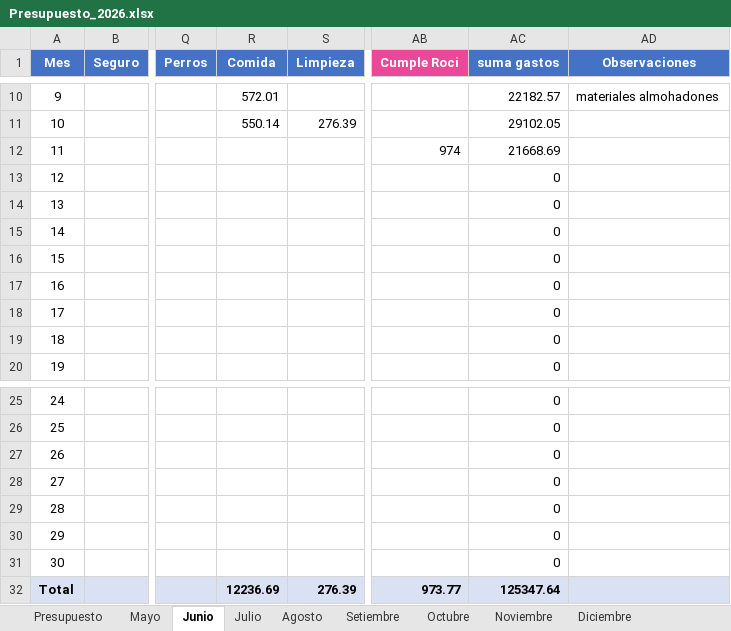
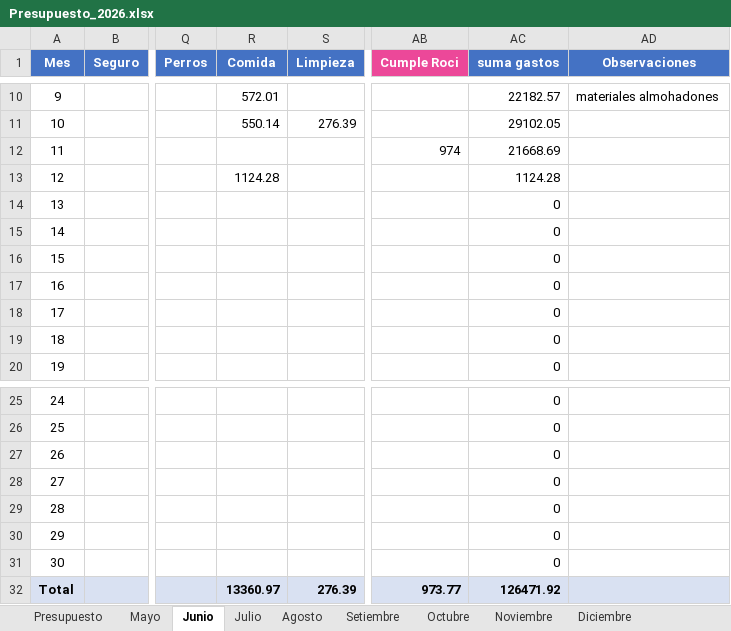
Before and after one commit to PersonalCasa/Presupuesto, an Excel workbook: Presupuesto_2026.xlsx, sheet Junio, drawn as a sheet; only a part is shown, gaps mark what is left out; values as stored, in another font and other column widths than the file's, no borders; the diff names each change by its address in the sheet, - before the commit and + after, or states it on an @@ line.

```diff
--- a/Presupuesto_2026.xlsx (sheet Junio)
+++ b/Presupuesto_2026.xlsx (sheet Junio)
-R13 (Comida): (empty)
+R13 (Comida): 1124.28
-AC13 (suma gastos): 0
+AC13 (suma gastos): 1124.28
-R32 (Comida): 12236.69
+R32 (Comida): 13360.97
-AC32 (suma gastos): 125347.64
+AC32 (suma gastos): 126471.92
```
Also changed, not shown: sheet Presupuesto.
